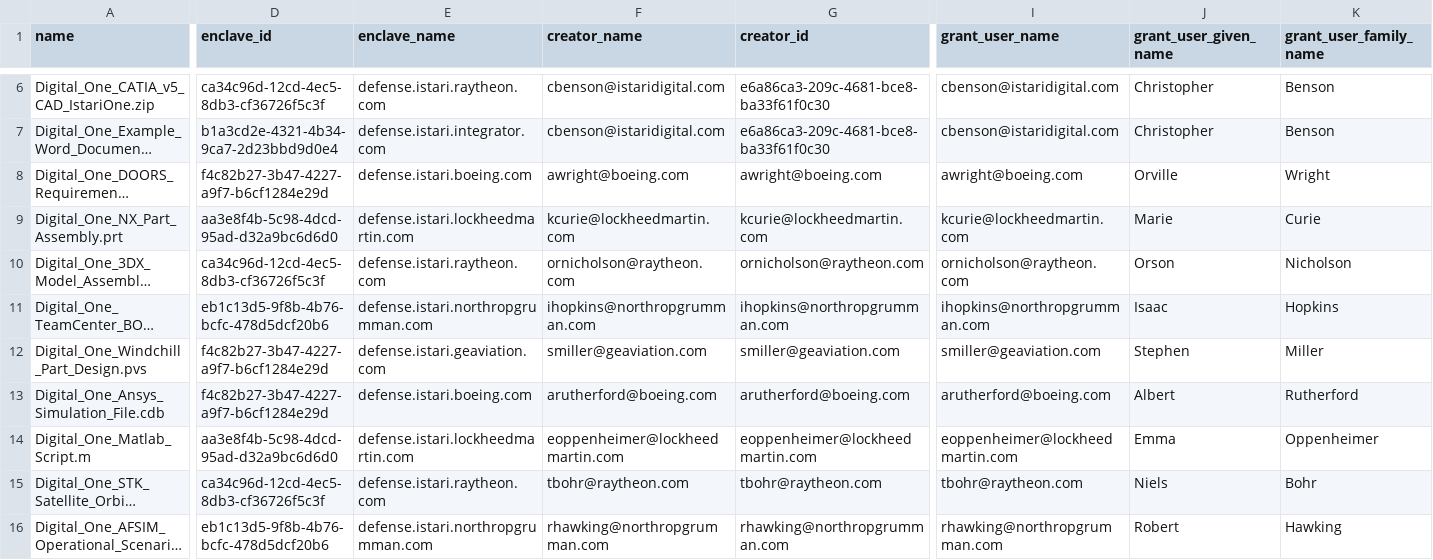
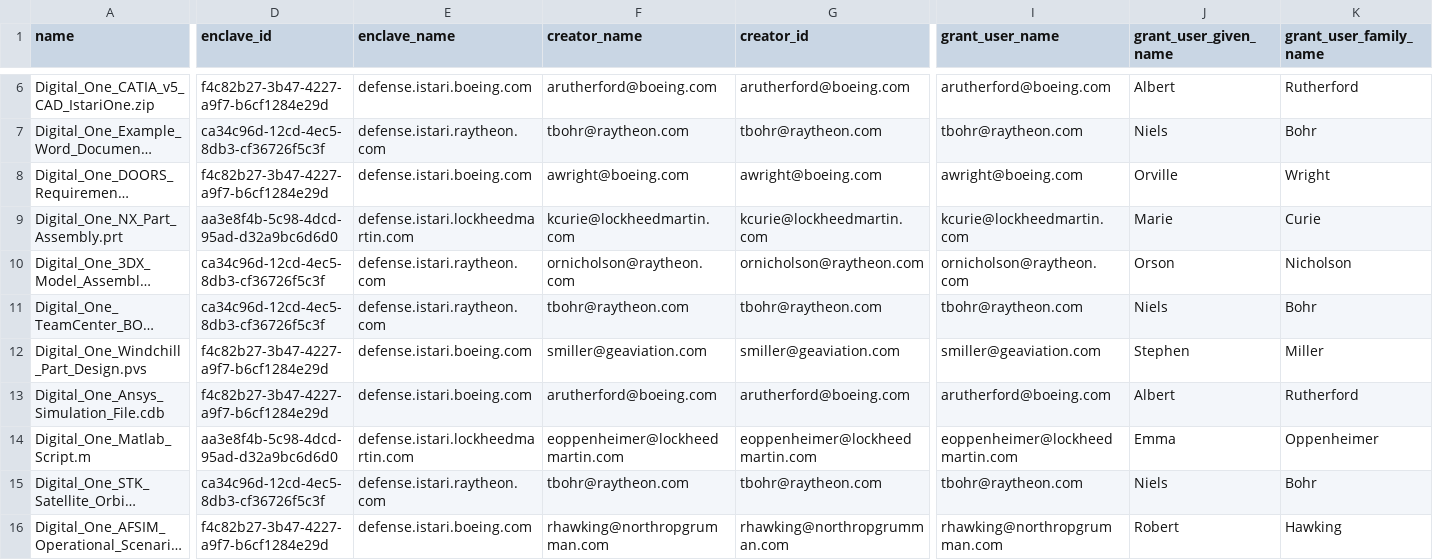
Before and after one commit to cbensonIstari/Hardware_unit_tests, a CSV file: 01_Models/models2.csv, drawn as a sheet; only a part is shown, gaps mark what is left out; long unchanged cells end in …; the diff covers the shown part only; the diff names each change by its address in the sheet, - before the commit and + after, or states it on an @@ line.

Commit message:
new example models2 file

```diff
--- a/01_Models/models2.csv
+++ b/01_Models/models2.csv
-D6 (enclave_id): ca34c96d-12cd-4ec5-8db3-cf36726f5c3f
+D6 (enclave_id): f4c82b27-3b47-4227-a9f7-b6cf1284e29d
-E6 (enclave_name): defense.istari.raytheon.com
+E6 (enclave_name): defense.istari.boeing.com
-F6 (creator_name): cbenson@istaridigital.com
+F6 (creator_name): arutherford@boeing.com
-G6 (creator_id): e6a86ca3-209c-4681-bce8-ba33f61f0c30
+G6 (creator_id): arutherford@boeing.com
-I6 (grant_user_name): cbenson@istaridigital.com
+I6 (grant_user_name): arutherford@boeing.com
-J6 (grant_user_given_name): Christopher
+J6 (grant_user_given_name): Albert
-K6 (grant_user_family_name): Benson
+K6 (grant_user_family_name): Rutherford
-D7 (enclave_id): b1a3cd2e-4321-4b34-9ca7-2d23bbd9d0e4
+D7 (enclave_id): ca34c96d-12cd-4ec5-8db3-cf36726f5c3f
-E7 (enclave_name): defense.istari.integrator.com
+E7 (enclave_name): defense.istari.raytheon.com
-F7 (creator_name): cbenson@istaridigital.com
+F7 (creator_name): tbohr@raytheon.com
-G7 (creator_id): e6a86ca3-209c-4681-bce8-ba33f61f0c30
+G7 (creator_id): tbohr@raytheon.com
-I7 (grant_user_name): cbenson@istaridigital.com
+I7 (grant_user_name): tbohr@raytheon.com
-J7 (grant_user_given_name): Christopher
+J7 (grant_user_given_name): Niels
-K7 (grant_user_family_name): Benson
+K7 (grant_user_family_name): Bohr
-D11 (enclave_id): eb1c13d5-9f8b-4b76-bcfc-478d5dcf20b6
+D11 (enclave_id): ca34c96d-12cd-4ec5-8db3-cf36726f5c3f
-E11 (enclave_name): defense.istari.northropgrumman.com
+E11 (enclave_name): defense.istari.raytheon.com
-F11 (creator_name): ihopkins@northropgrumman.com
+F11 (creator_name): tbohr@raytheon.com
-G11 (creator_id): ihopkins@northropgrumman.com
+G11 (creator_id): tbohr@raytheon.com
-I11 (grant_user_name): ihopkins@northropgrumman.com
+I11 (grant_user_name): tbohr@raytheon.com
-J11 (grant_user_given_name): Isaac
+J11 (grant_user_given_name): Niels
-K11 (grant_user_family_name): Hopkins
+K11 (grant_user_family_name): Bohr
-E12 (enclave_name): defense.istari.geaviation.com
+E12 (enclave_name): defense.istari.boeing.com
-D16 (enclave_id): eb1c13d5-9f8b-4b76-bcfc-478d5dcf20b6
+D16 (enclave_id): f4c82b27-3b47-4227-a9f7-b6cf1284e29d
-E16 (enclave_name): defense.istari.northropgrumman.com
+E16 (enclave_name): defense.istari.boeing.com
```
Also changed, not shown: 29 edited cells elsewhere in this file.
